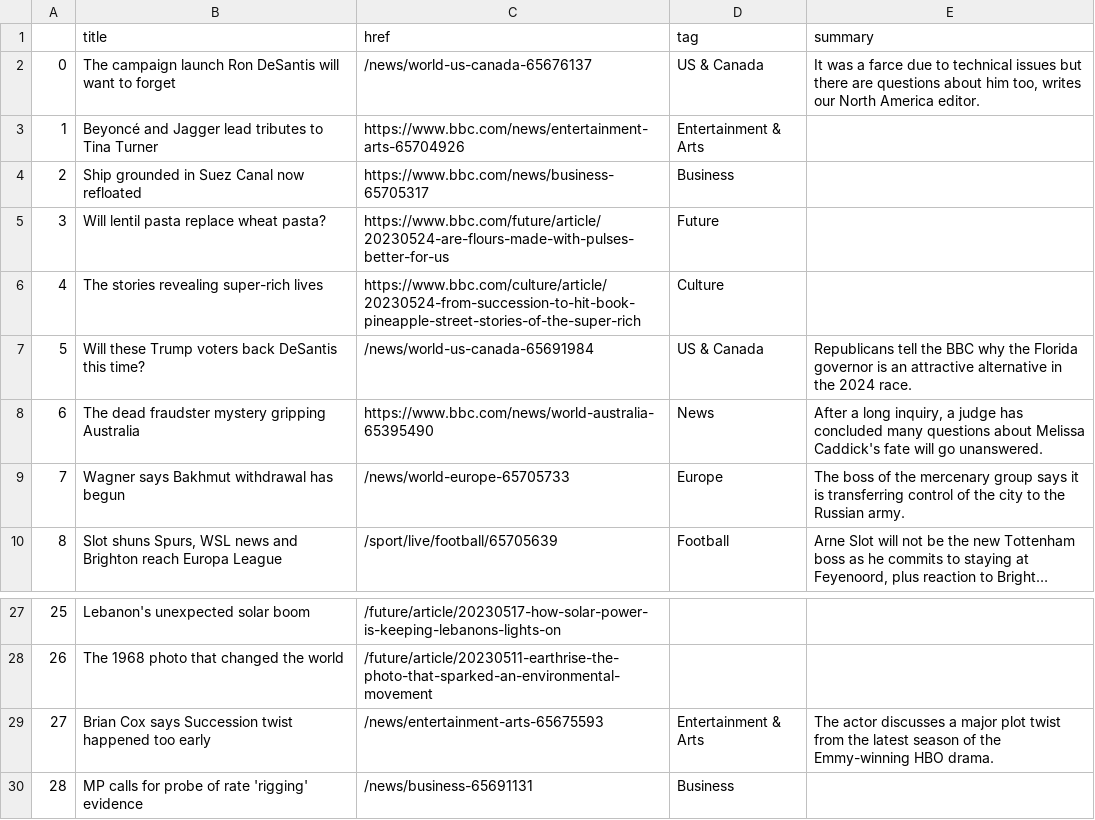
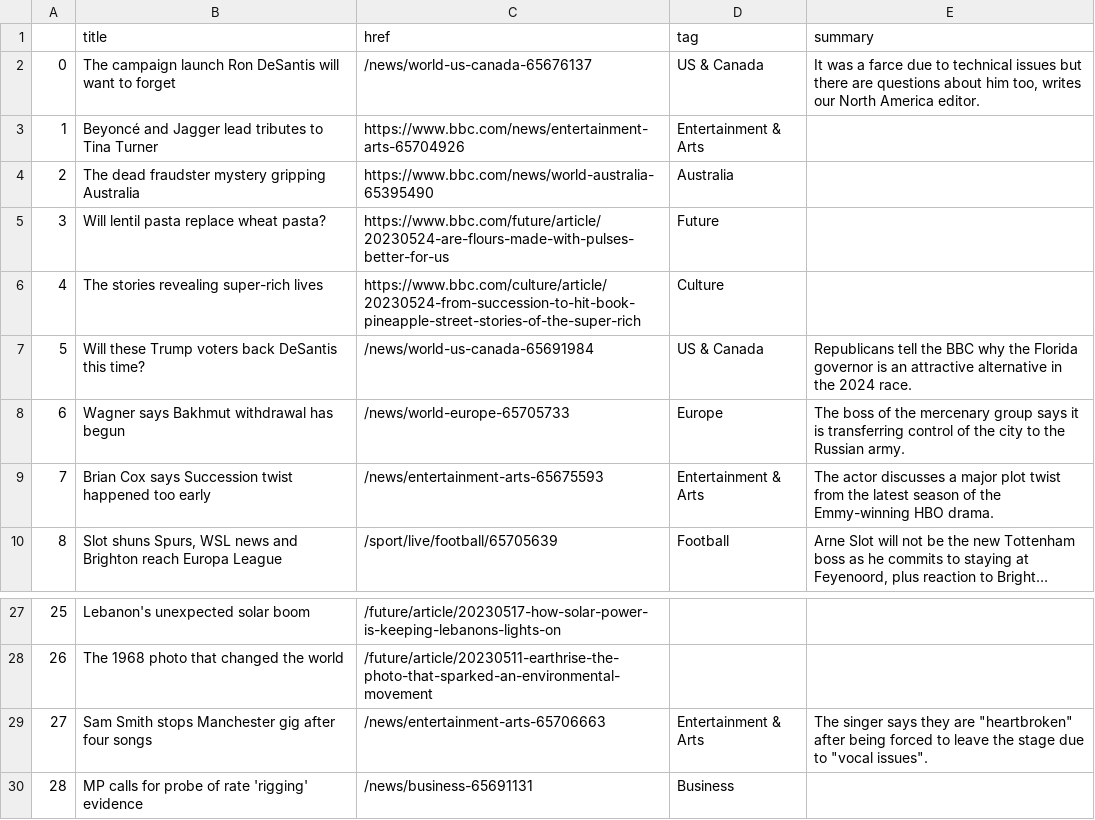
Before and after one commit to jjs021/auto_scraper, a CSV file: bbc-headlines.csv, drawn as a sheet; only a part is shown, gaps mark what is left out; long unchanged cells end in …; the diff names each change by its address in the sheet, - before the commit and + after, or states it on an @@ line.

```diff
--- a/bbc-headlines.csv
+++ b/bbc-headlines.csv
-B4 (title): Ship grounded in Suez Canal now refloated
+B4 (title): The dead fraudster mystery gripping Australia
-C4 (href): https://www.bbc.com/news/business-65705317
+C4 (href): https://www.bbc.com/news/world-australia-65395490
-D4 (tag): Business
+D4 (tag): Australia
-B8 (title): The dead fraudster mystery gripping Australia
+B8 (title): Wagner says Bakhmut withdrawal has begun
-C8 (href): https://www.bbc.com/news/world-australia-65395490
+C8 (href): /news/world-europe-65705733
-D8 (tag): News
+D8 (tag): Europe
-E8 (summary): After a long inquiry, a judge has concluded many questions about Melissa Caddick's fate will go unanswered.
+E8 (summary): The boss of the mercenary group says it is transferring control of the city to the Russian army.
-B9 (title): Wagner says Bakhmut withdrawal has begun
+B9 (title): Brian Cox says Succession twist happened too early
-C9 (href): /news/world-europe-65705733
+C9 (href): /news/entertainment-arts-65675593
-D9 (tag): Europe
+D9 (tag): Entertainment & Arts
-E9 (summary): The boss of the mercenary group says it is transferring control of the city to the Russian army.
+E9 (summary): The actor discusses a major plot twist from the latest season of the Emmy-winning HBO drama.
-B29 (title): Brian Cox says Succession twist happened too early
+B29 (title): Sam Smith stops Manchester gig after four songs
-C29 (href): /news/entertainment-arts-65675593
+C29 (href): /news/entertainment-arts-65706663
-E29 (summary): The actor discusses a major plot twist from the latest season of the Emmy-winning HBO drama.
+E29 (summary): The singer says they are "heartbroken" after being forced to leave the stage due to "vocal issues".
```
